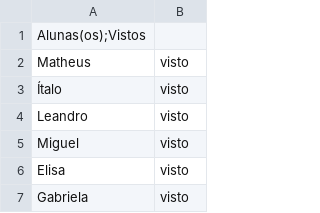
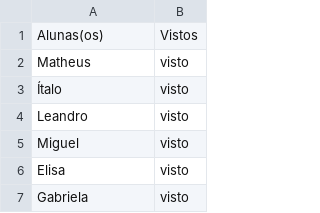
Before and after one commit to wellifabio/senai2026, a CSV file: ds/turmas/2DES_A/4º Semestre/01-iot/aula06/vistos.csv, drawn as a sheet; only a part is shown.

Commit message:
vistos

```diff
--- a/ds/turmas/2DES_A/4º Semestre/01-iot/aula06/vistos.csv
+++ b/ds/turmas/2DES_A/4º Semestre/01-iot/aula06/vistos.csv
@@ -1,2 +1,2 @@
-Alunas(os);Vistos
+Alunas(os),Vistos
 Matheus, visto
```
Also changed, not shown: ds/turmas/2DES_A/4º Semestre/01-iot/aula07/vistos.csv.
